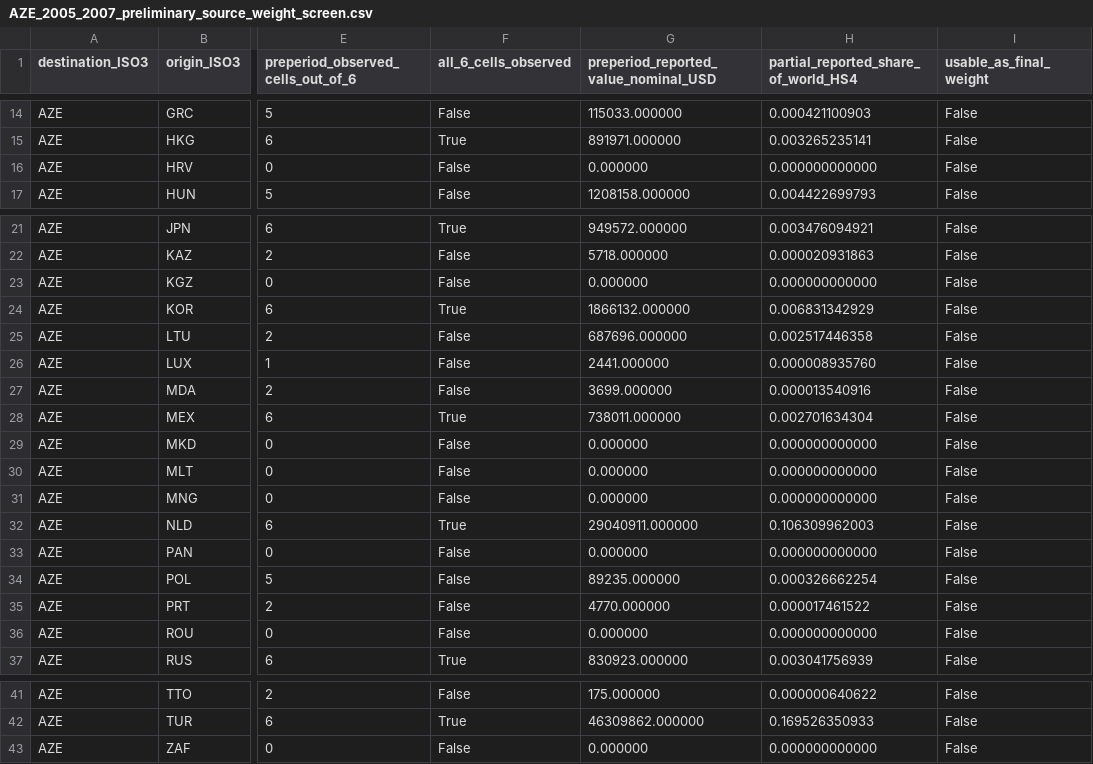
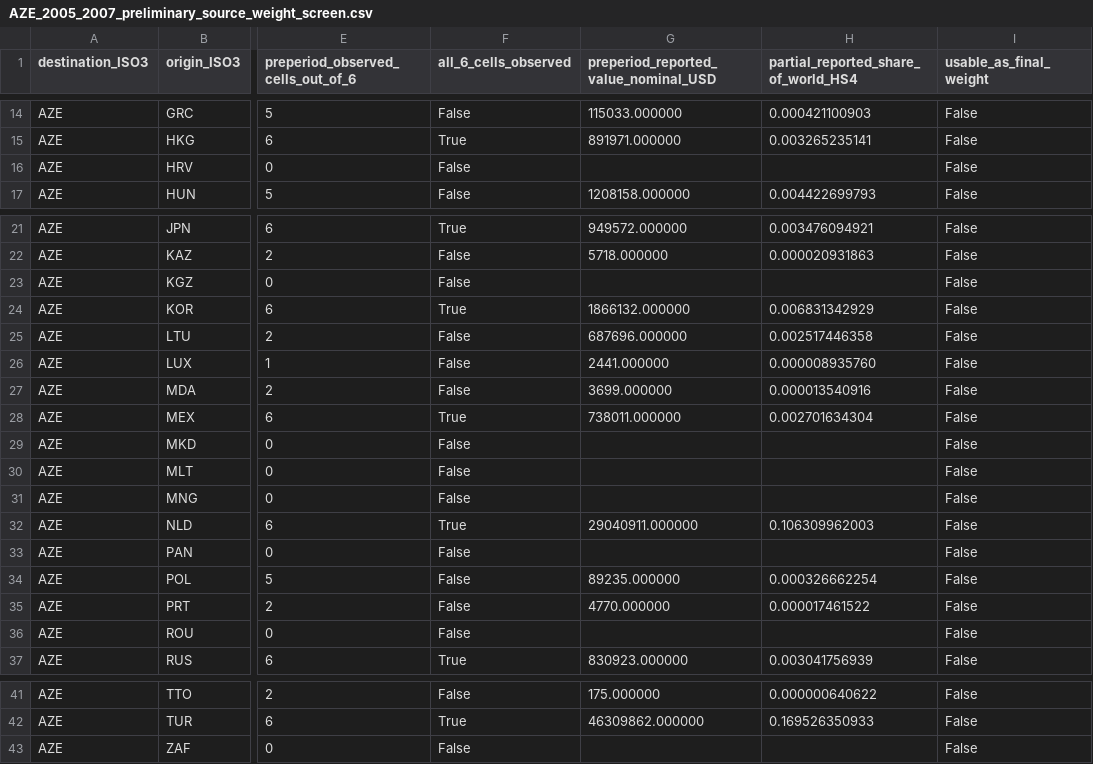
Before and after one commit to mrst10578/Digital-Economy-GMM, a CSV file: data/extended/comtrade/AZE_2005_2007_preliminary_source_weight_screen.csv, drawn as a sheet; only a part is shown, gaps mark what is left out; the diff names each change by its address in the sheet, - before the commit and + after, or states it on an @@ line.

Commit message:
data(phase2): replace eight completely unobserved AZE preperiod pseudo-zeros with true blanks

```diff
--- a/data/extended/comtrade/AZE_2005_2007_preliminary_source_weight_screen.csv
+++ b/data/extended/comtrade/AZE_2005_2007_preliminary_source_weight_screen.csv
-G16: 0.000000
+G16: (empty)
-H16: 0.000000000000
+H16: (empty)
-G23: 0.000000
+G23: (empty)
-H23: 0.000000000000
+H23: (empty)
-G29:G31: 0.000000
+G29:G31: (empty)
-H29:H31: 0.000000000000
+H29:H31: (empty)
-G33: 0.000000
+G33: (empty)
-H33: 0.000000000000
+H33: (empty)
-G36: 0.000000
+G36: (empty)
-H36: 0.000000000000
+H36: (empty)
-G43: 0.000000
+G43: (empty)
-H43: 0.000000000000
+H43: (empty)
```
